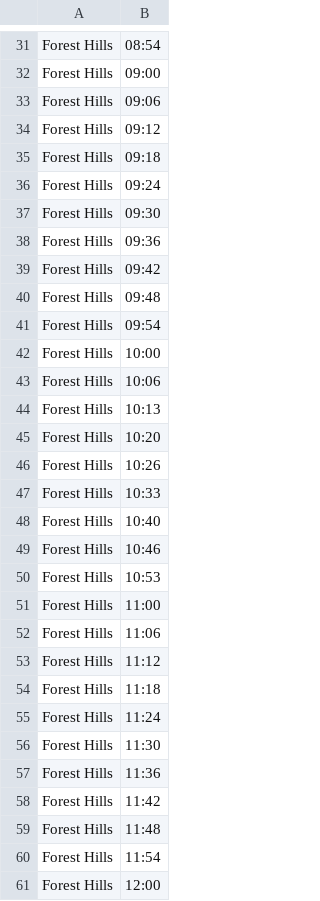
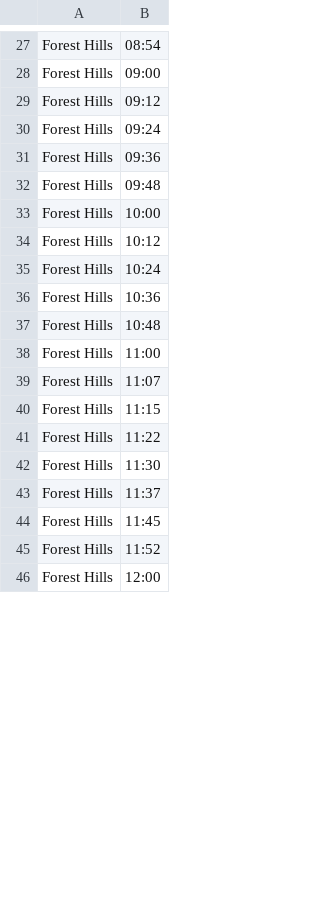
Before and after one commit to SujanDM04/MBTA-LATEST, a CSV file: reports/simple_schedule_sa.csv, drawn as a sheet; only a part is shown, gaps mark what is left out; the diff covers the shown part only.

```diff
--- a/reports/simple_schedule_sa.csv
+++ b/reports/simple_schedule_sa.csv
@@ -32,30 +28,19 @@ Forest Hills,08:54
 Forest Hills,09:00
-Forest Hills,09:06
 Forest Hills,09:12
-Forest Hills,09:18
 Forest Hills,09:24
-Forest Hills,09:30
 Forest Hills,09:36
-Forest Hills,09:42
 Forest Hills,09:48
-Forest Hills,09:54
 Forest Hills,10:00
-Forest Hills,10:06
-Forest Hills,10:13
-Forest Hills,10:20
-Forest Hills,10:26
-Forest Hills,10:33
-Forest Hills,10:40
-Forest Hills,10:46
-Forest Hills,10:53
+Forest Hills,10:12
+Forest Hills,10:24
+Forest Hills,10:36
+Forest Hills,10:48
 Forest Hills,11:00
-Forest Hills,11:06
-Forest Hills,11:12
-Forest Hills,11:18
-Forest Hills,11:24
+Forest Hills,11:07
+Forest Hills,11:15
+Forest Hills,11:22
 Forest Hills,11:30
-Forest Hills,11:36
-Forest Hills,11:42
-Forest Hills,11:48
-Forest Hills,11:54
+Forest Hills,11:37
+Forest Hills,11:45
+Forest Hills,11:52
 Forest Hills,12:00
```
Also changed, not shown: 6 added rows, 28 removed rows and 71 edited cells elsewhere in this file, reports/ga_frequency_analysis.csv, reports/hc_frequency_analysis.csv, 17 other files.
